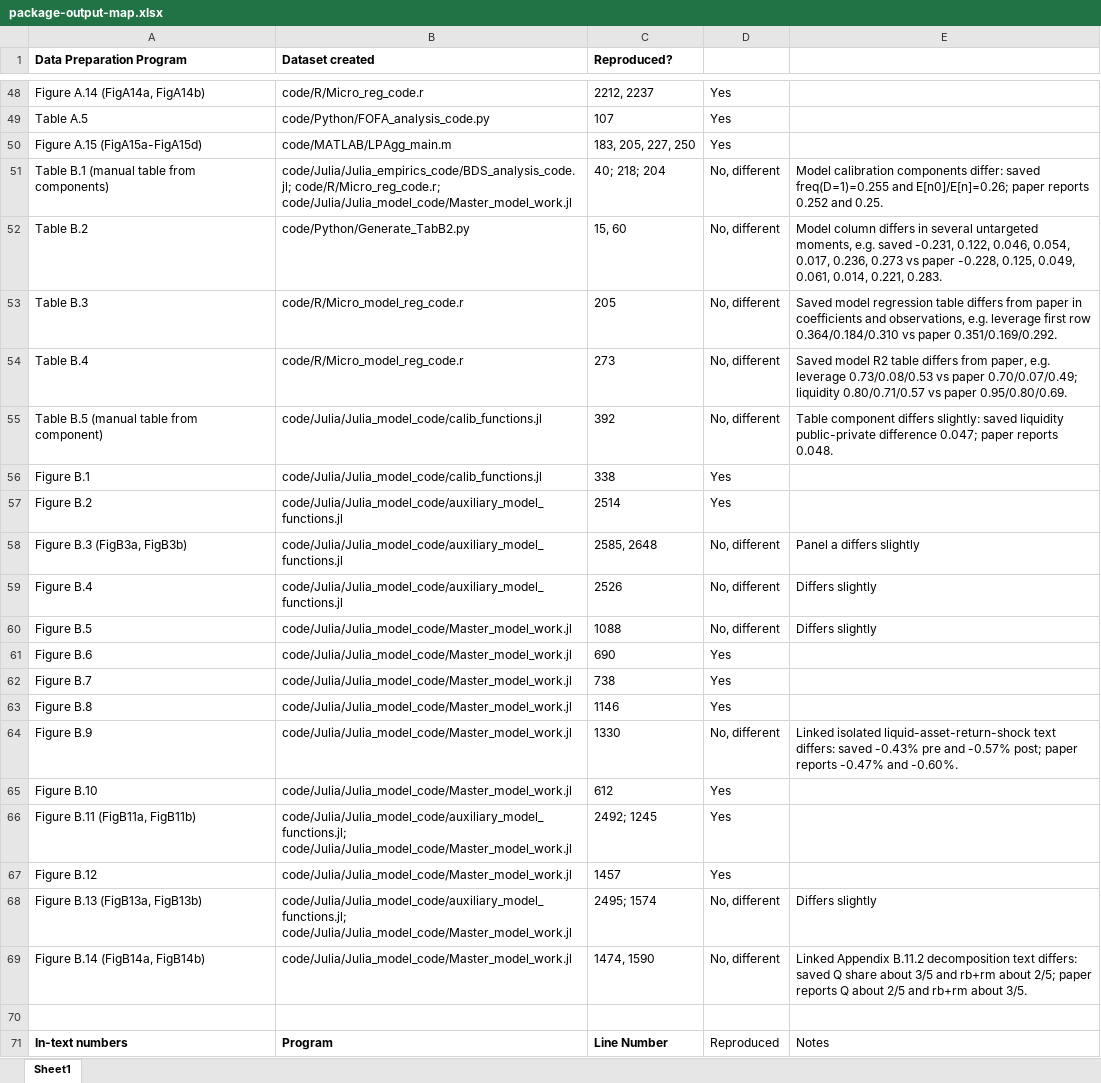
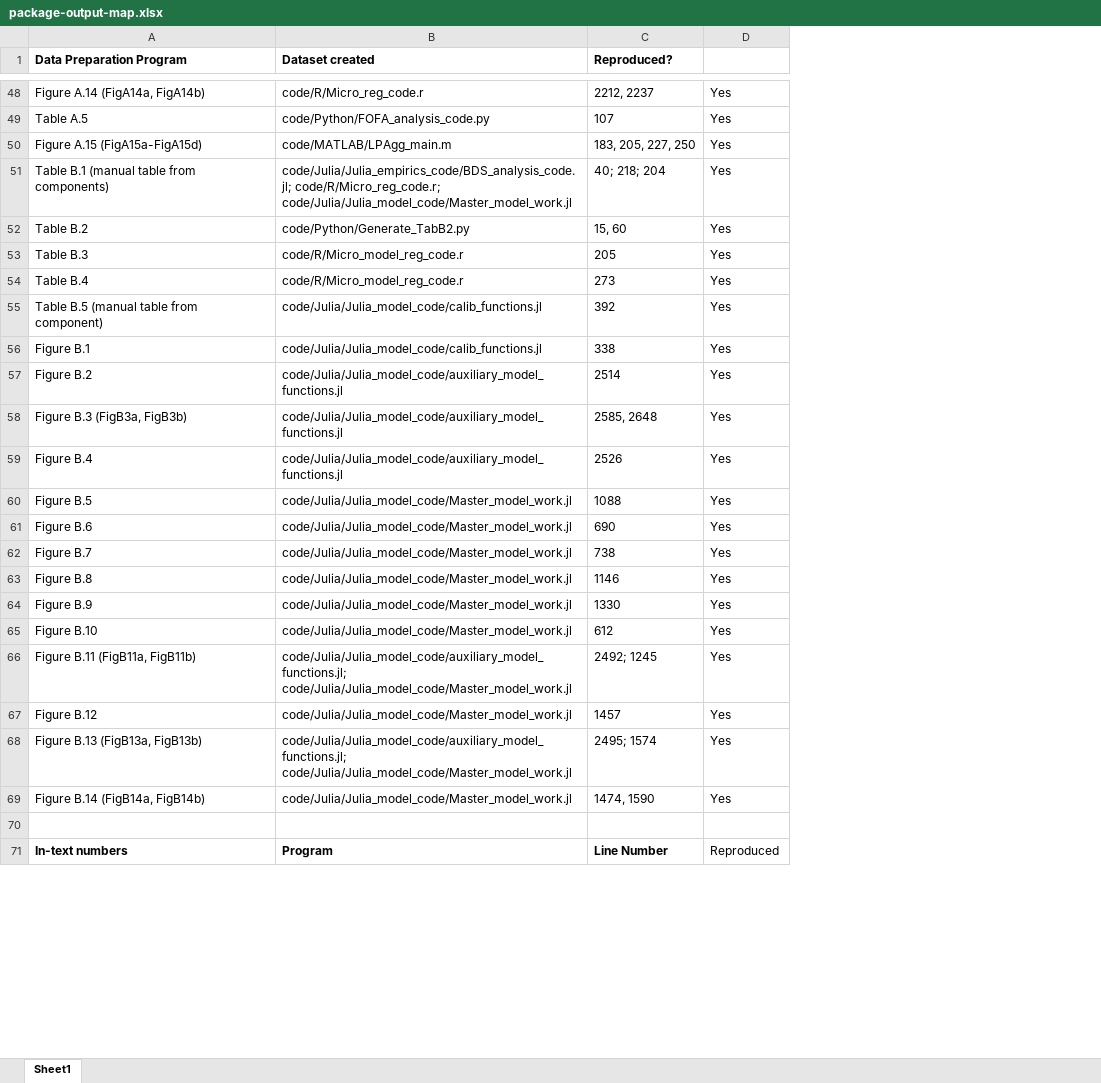
Before and after one commit to JPE-Reproducibility/JPE-Jeenas-20240482, an Excel workbook: package-output-map.xlsx, sheet Sheet1, drawn as a sheet; only a part is shown, gaps mark what is left out; values as stored, in another font and other column widths than the file's, no borders; conditional formats not drawn; the diff covers the shown part only; the diff names each change by its address in the sheet, - before the commit and + after, or states it on an @@ line.

```diff
--- a/package-output-map.xlsx (sheet Sheet1)
+++ b/package-output-map.xlsx (sheet Sheet1)
-column E, rows 51-71: Model calibration components differ: saved freq(D=1)=0.255 and E[n0]/E[n]=0.26; paper reports 0.252 and 0.25. | Model column differs in several untargeted moments, e.g. saved -0.231, 0.122, 0.046, 0.054, 0.017, 0.236, 0.273 vs paper -0.228, 0.125, 0.049, 0.061, 0.014, 0.221, 0.283. | Saved model regression table differs from paper in coefficients and observations, e.g. leverage first row 0.364/0.184/0.310 vs paper 0.351/0.169/0.292. | Saved model R2 table differs from paper, e.g. leverage 0.73/0.08/0.53 vs paper 0.70/0.07/0.49; liquidity 0.80/0.71/0.57 vs paper 0.95/0.80/0.69. | Table component differs slightly: saved liquidity public-private difference 0.047; paper reports 0.048. |  |  | Panel a differs slightly | Differs slightly | Differs slightly |  |  |  | Linked isolated liquid-asset-return-shock text differs: saved -0.43% pre and -0.57% post; paper reports -0.47% and -0.60%. |  |  |  | Differs slightly | Linked Appendix B.11.2 decomposition text differs: saved Q share about 3/5 and rb+rm about 2/5; paper reports Q about 2/5 and rb+rm about 3/5. |  | Notes
-D51:D55: No, different
+D51:D55: Yes
-D58:D60: No, different
+D58:D60: Yes
-D64: No, different
+D64: Yes
-D68:D69: No, different
+D68:D69: Yes
```
Also changed, not shown: 11 edited cells elsewhere in this sheet, 2 other files.
